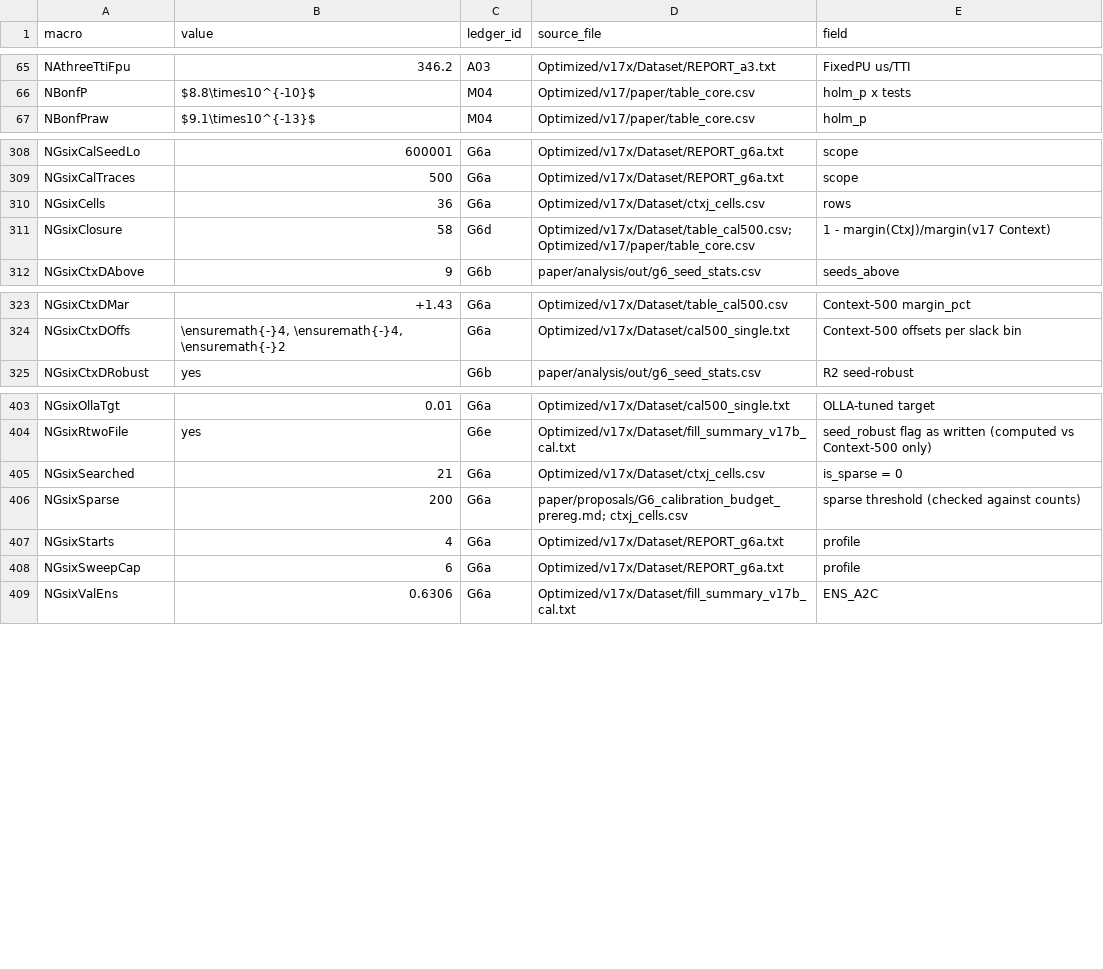
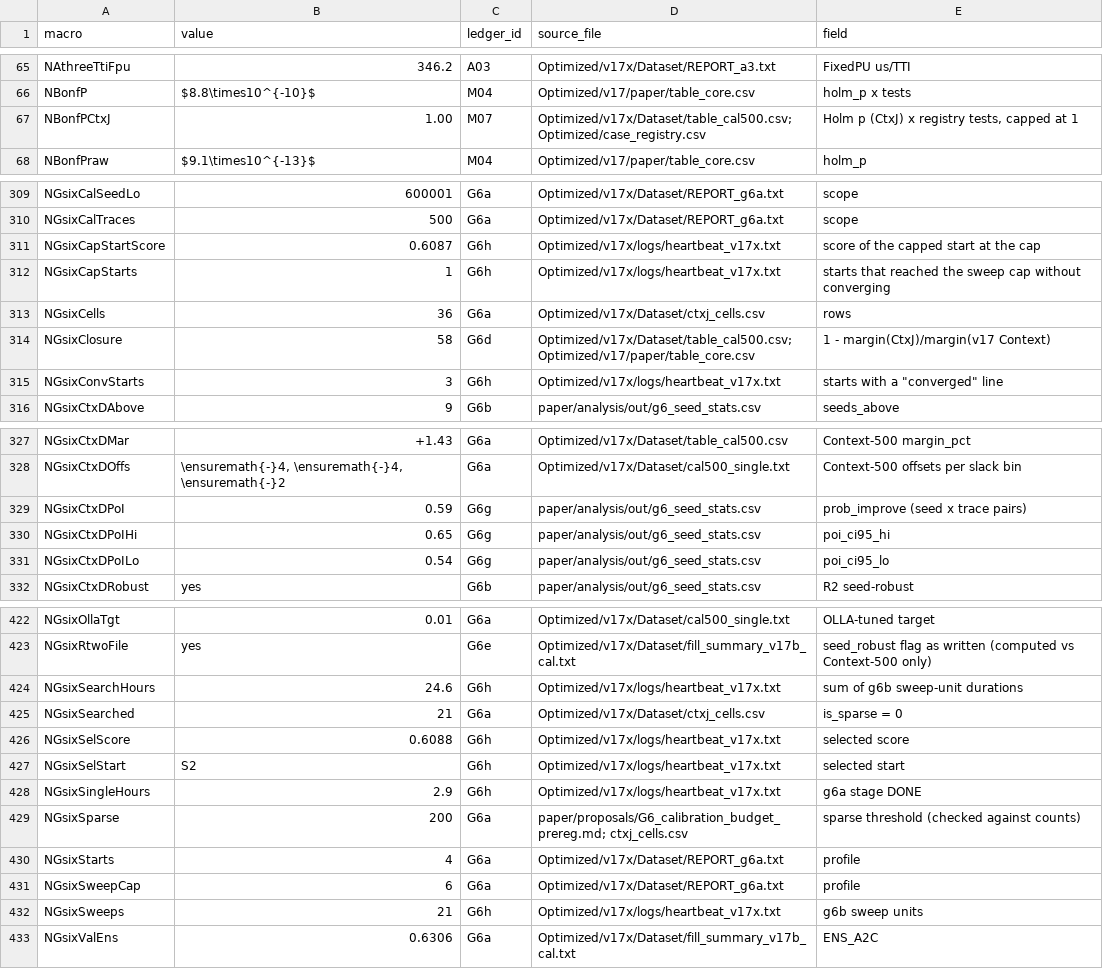
Before and after one commit to SS-Abeer13/Adaptive-AMC-RL, a CSV file: paper/manuscript/numbers_audit.csv, drawn as a sheet; only a part is shown, gaps mark what is left out; the diff covers the shown part only; the diff names each change by its address in the sheet, - before the commit and + after, or states it on an @@ line.

Commit message:
Audit draft v1 against award-paper criteria; fix claims and reporting; draft v2
- Combined-table search: one start reached the 6-sweep cap still improving;
  pending cap_hit corrected to yes (heartbeat log), reported in results and
  Appendix C; build_numbers now fails on this inconsistency.
- Comparator tuning budget reported (24.6 h search vs 2.7 h learner); the
  "cheap calibration" claims removed.
- Project-wide Bonferroni for M1 vs the combined table (p = 1.00) added to
  abstract, protocol and results.
- Probability of improvement added (g6_seed_stats.py); Fig. 4 shows per-seed
  margins against the combined table; summary table of where RL helped.
- Margin, CI method, Rules R1/R2, Claim B-500 and joint parity defined;
  headroom units fixed; jargon, references and conclusion cleaned up.
- Audit report: paper/ledger/audit_2026-11-08.md; conflicts section H.

```diff
--- a/paper/manuscript/numbers_audit.csv
+++ b/paper/manuscript/numbers_audit.csv
+row 67: NBonfPCtxJ | 1.00 | M07 | Optimized/v17x/Dataset/table_cal500.csv; Optimized/case_registry.csv | Holm p (CtxJ) x registry tests, capped at 1
+row 311: NGsixCapStartScore | 0.6087 | G6h | Optimized/v17x/logs/heartbeat_v17x.txt | score of the capped start at the cap
+row 312: NGsixCapStarts | 1 | G6h | Optimized/v17x/logs/heartbeat_v17x.txt | starts that reached the sweep cap without converging
+row 315: NGsixConvStarts | 3 | G6h | Optimized/v17x/logs/heartbeat_v17x.txt | starts with a "converged" line
+row 329: NGsixCtxDPoI | 0.59 | G6g | paper/analysis/out/g6_seed_stats.csv | prob_improve (seed x trace pairs)
+row 330: NGsixCtxDPoIHi | 0.65 | G6g | paper/analysis/out/g6_seed_stats.csv | poi_ci95_hi
+row 331: NGsixCtxDPoILo | 0.54 | G6g | paper/analysis/out/g6_seed_stats.csv | poi_ci95_lo
+row 424: NGsixSearchHours | 24.6 | G6h | Optimized/v17x/logs/heartbeat_v17x.txt | sum of g6b sweep-unit durations
+row 426: NGsixSelScore | 0.6088 | G6h | Optimized/v17x/logs/heartbeat_v17x.txt | selected score
+row 427: NGsixSelStart | S2 | G6h | Optimized/v17x/logs/heartbeat_v17x.txt | selected start
+row 428: NGsixSingleHours | 2.9 | G6h | Optimized/v17x/logs/heartbeat_v17x.txt | g6a stage DONE
+row 432: NGsixSweeps | 21 | G6h | Optimized/v17x/logs/heartbeat_v17x.txt | g6b sweep units
```
Also changed, not shown: 13 added rows elsewhere in this file, paper/analysis/out/g6_seed_stats.csv, paper/ledger/claims_ledger.csv, 22 other files.
